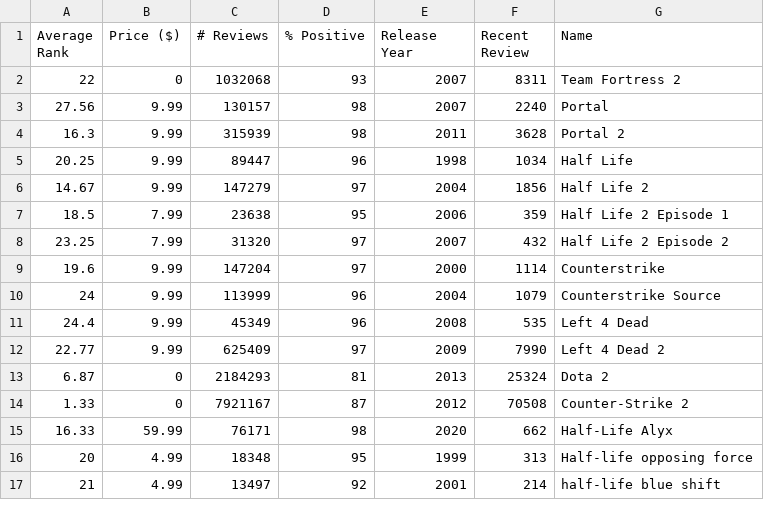
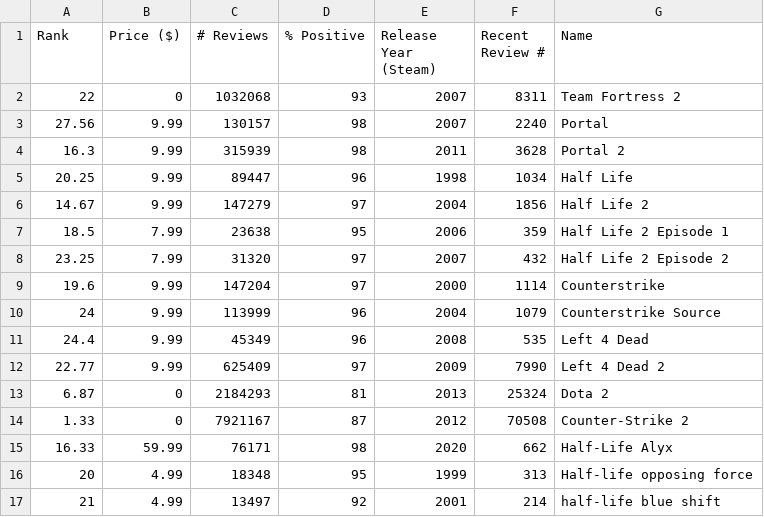
Before and after one commit to IceStrike456/Steam-Research-Project, a CSV file: Research Data - Valve Games.csv, drawn as a sheet.

Commit message:
Update Research Data - Valve Games.csv

```diff
--- a/Research Data - Valve Games.csv
+++ b/Research Data - Valve Games.csv
@@ -1,2 +1,2 @@
-Average Rank,Price ($),# Reviews,% Positive,Release Year,Recent Review,Name
+Rank,Price ($),# Reviews,% Positive,Release Year (Steam),Recent Review #,Name
 22,0,1032068,93,2007,8311,Team Fortress 2
```
